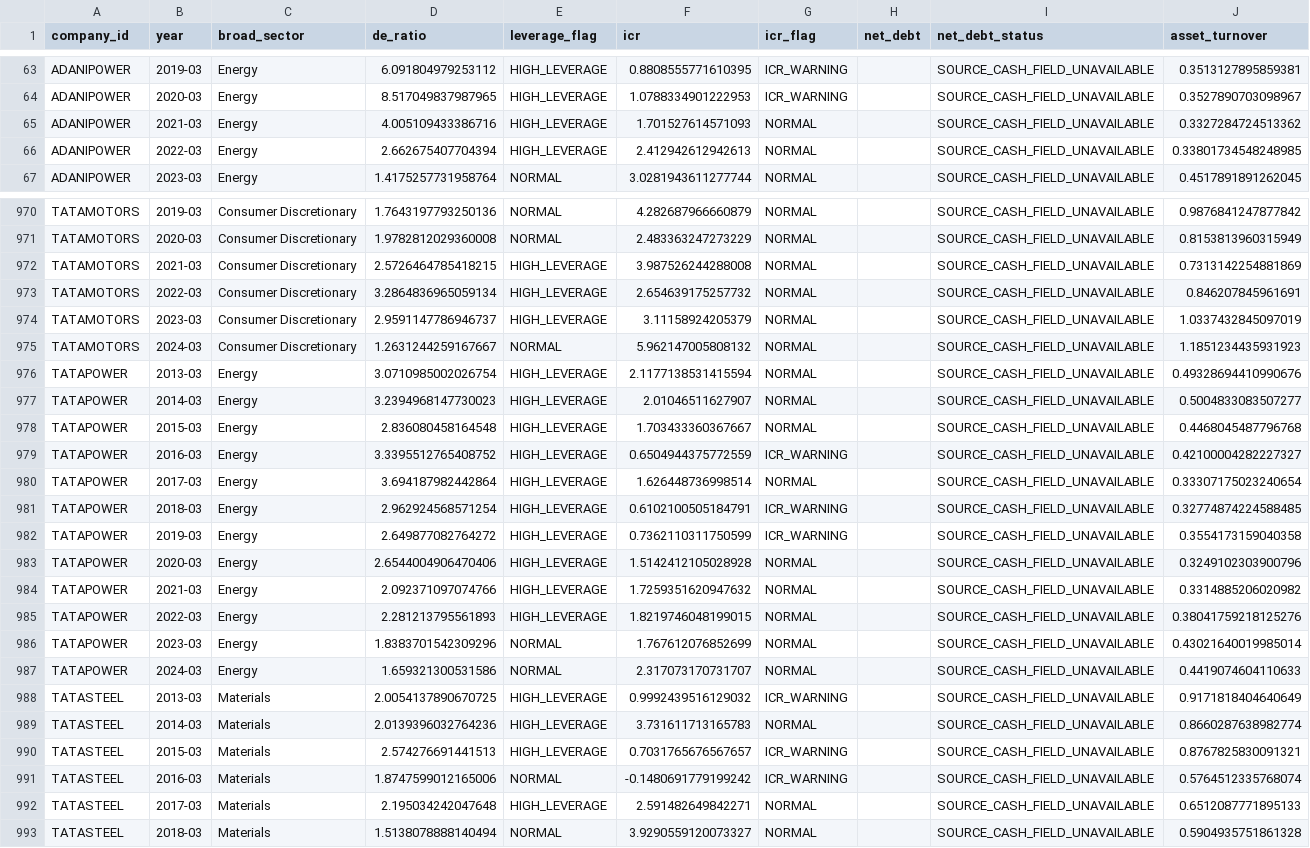
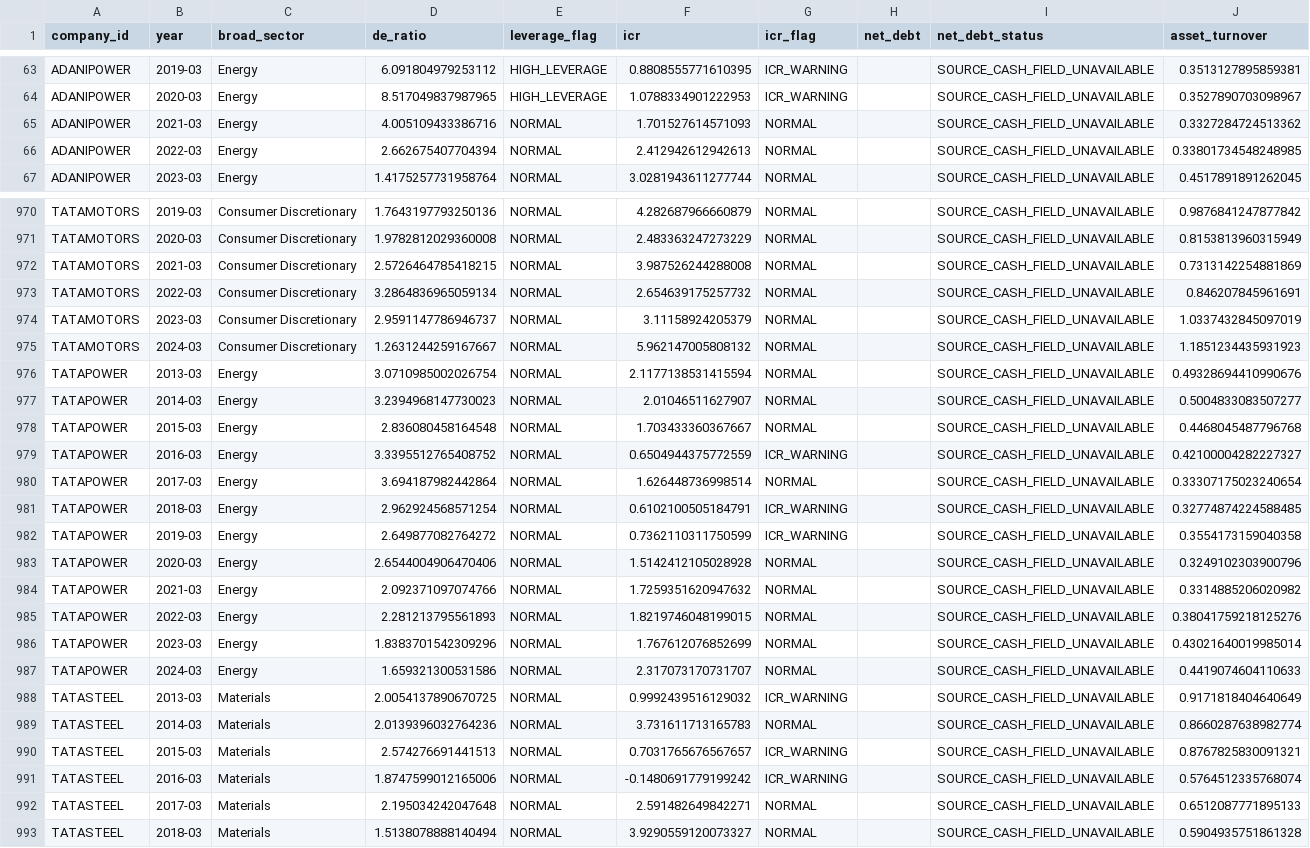
Before and after one commit to vasusrikk/nifty100-financial-intelligence-platform, a CSV file: output/day09_leverage_efficiency.csv, drawn as a sheet; only a part is shown, gaps mark what is left out; the diff covers the shown part only; the diff names each change by its address in the sheet, - before the commit and + after, or states it on an @@ line.

```diff
--- a/output/day09_leverage_efficiency.csv
+++ b/output/day09_leverage_efficiency.csv
-E65:E66 (leverage_flag): HIGH_LEVERAGE
+E65:E66 (leverage_flag): NORMAL
-E972:E974 (leverage_flag): HIGH_LEVERAGE
+E972:E974 (leverage_flag): NORMAL
-E976:E985 (leverage_flag): HIGH_LEVERAGE
+E976:E985 (leverage_flag): NORMAL
-E988:E990 (leverage_flag): HIGH_LEVERAGE
+E988:E990 (leverage_flag): NORMAL
-E992 (leverage_flag): HIGH_LEVERAGE
+E992 (leverage_flag): NORMAL
```
Also changed, not shown: 50 edited cells elsewhere in this file, output/day11_cashflow_kpis.csv, 16 other files.
